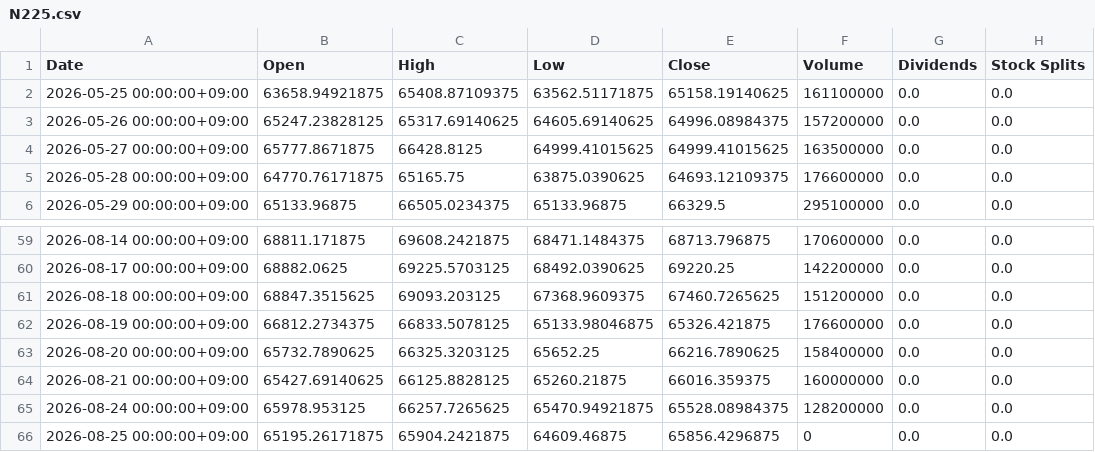
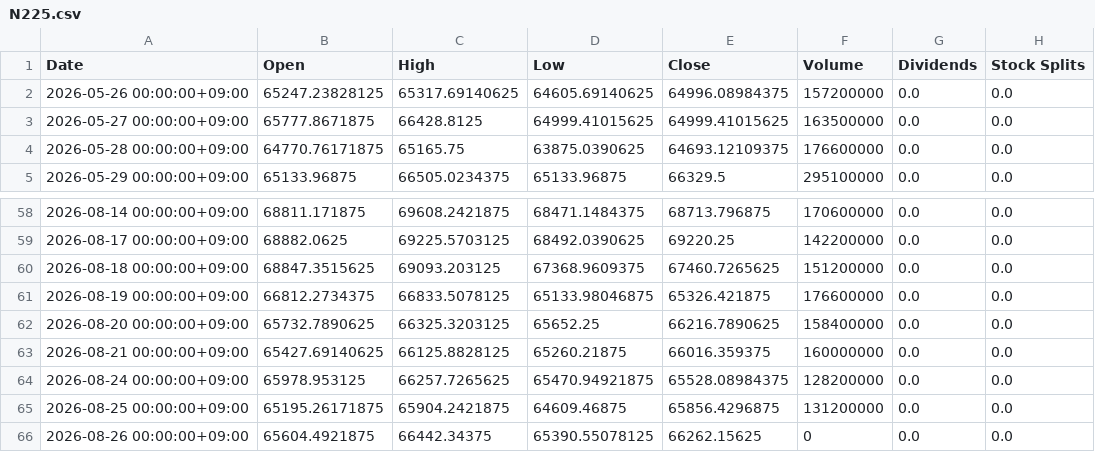
Before and after one commit to katzkawai/kklab-kimi-data, a CSV file: data/N225.csv, drawn as a sheet; only a part is shown, gaps mark what is left out.

```diff
--- a/data/N225.csv
+++ b/data/N225.csv
@@ -1,3 +1,2 @@
 Date,Open,High,Low,Close,Volume,Dividends,Stock Splits
-2026-05-25 00:00:00+09:00,63658.94921875,65408.87109375,63562.51171875,65158.19140625,161100000,0.0,0.0
 2026-05-26 00:00:00+09:00,65247.23828125,65317.69140625,64605.69140625,64996.08984375,157200000,0.0,0.0
@@ -65,2 +64,3 @@ Date,Open,High,Low,Close,Volume,Dividends,Stock Splits
 2026-08-24 00:00:00+09:00,65978.953125,66257.7265625,65470.94921875,65528.08984375,128200000,0.0,0.0
-2026-08-25 00:00:00+09:00,65195.26171875,65904.2421875,64609.46875,65856.4296875,0,0.0,0.0
+2026-08-25 00:00:00+09:00,65195.26171875,65904.2421875,64609.46875,65856.4296875,131200000,0.0,0.0
+2026-08-26 00:00:00+09:00,65604.4921875,66442.34375,65390.55078125,66262.15625,0,0.0,0.0
```
Also changed, not shown: data/1306.T.csv, data/6098.T.csv, 10 other files.
